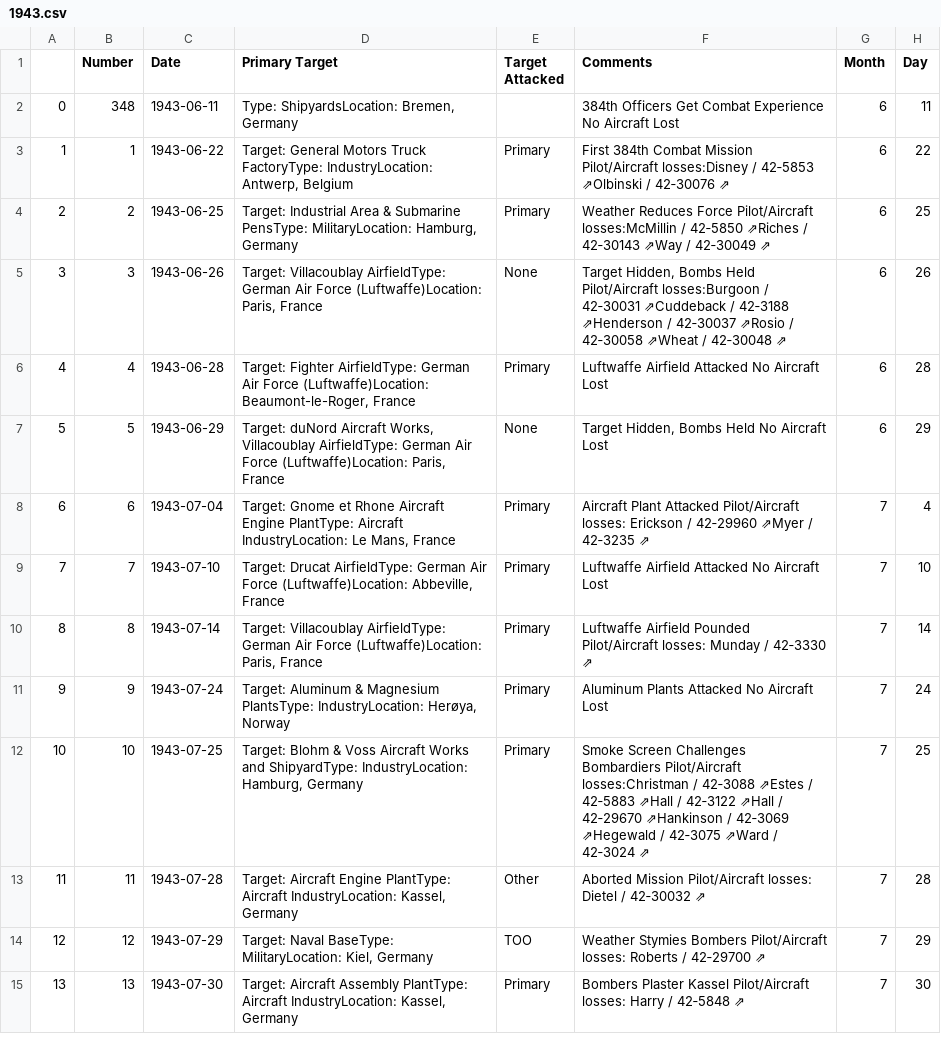
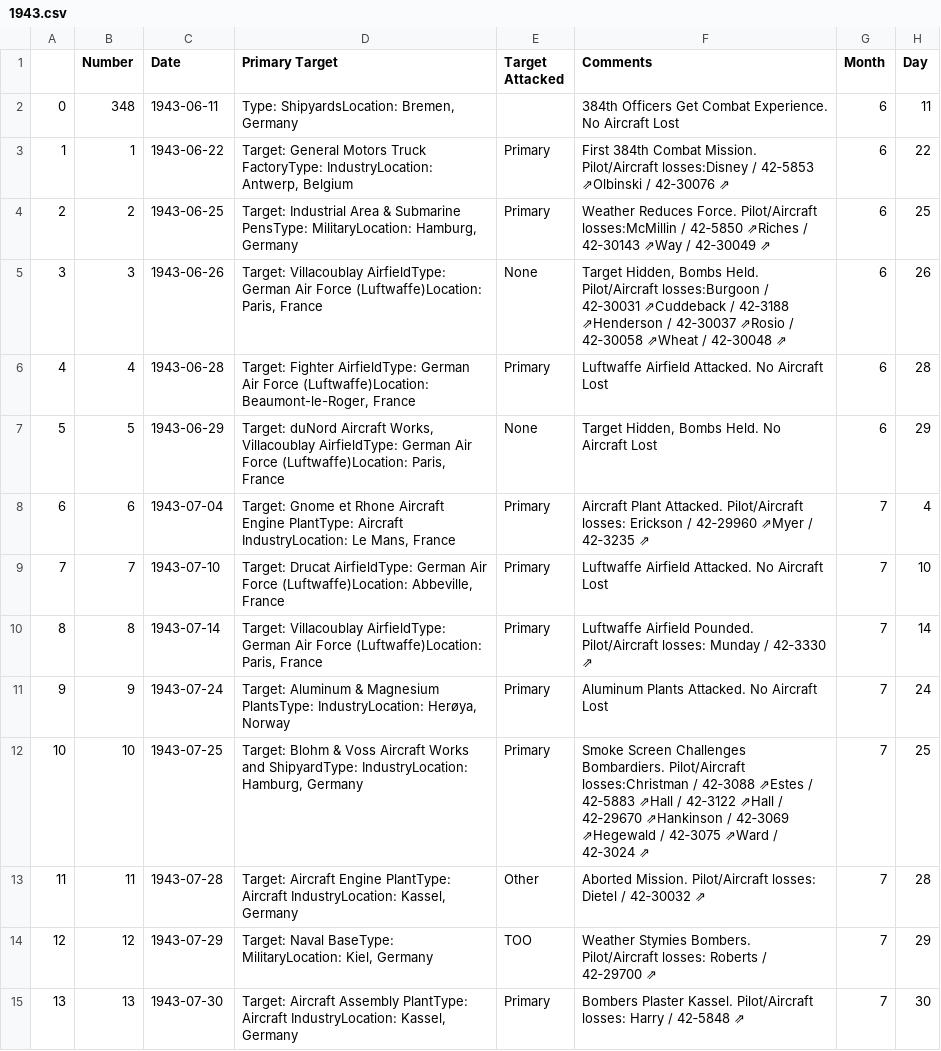
Before and after one commit to velocharts/384th-missions, a CSV file: 1943.csv, drawn as a sheet; only a part is shown; the diff covers the shown part only.

Commit message:
Update 1943.csv

```diff
--- a/1943.csv
+++ b/1943.csv
@@ -1,15 +1,15 @@
 ,Number,Date,Primary Target,Target Attacked,Comments,Month,Day
-0,348,1943-06-11,"Type: ShipyardsLocation: Bremen, Germany",,384th Officers Get Combat Experience No Aircraft Lost,6,11
-1,1,1943-06-22,"Target: General Motors Truck FactoryType: IndustryLocation: Antwerp, Belgium",Primary,First 384th Combat Mission Pilot/Aircraft losses:Disney / 42‑5853 ⇗Olbinski / 42‑30076 ⇗,6,22
-2,2,1943-06-25,"Target: Industrial Area & Submarine PensType: MilitaryLocation: Hamburg, Germany",Primary,Weather Reduces Force Pilot/Aircraft losses:McMillin / 42‑5850 ⇗Riches / 42‑30143 ⇗Way / 42‑30049 ⇗,6,25
-3,3,1943-06-26,"Target: Villacoublay AirfieldType: German Air Force (Luftwaffe)Location: Paris, France",None,"Target Hidden, Bombs Held Pilot/Aircraft losses:Burgoon / 42‑30031 ⇗Cuddeback / 42‑3188 ⇗Henderson / 42‑30037 ⇗Rosio / 42‑30058 ⇗Wheat / 42‑30048 ⇗",6,26
-4,4,1943-06-28,"Target: Fighter AirfieldType: German Air Force (Luftwaffe)Location: Beaumont-le-Roger, France",Primary,Luftwaffe Airfield Attacked No Aircraft Lost,6,28
-5,5,1943-06-29,"Target: duNord Aircraft Works, Villacoublay AirfieldType: German Air Force (Luftwaffe)Location: Paris, France",None,"Target Hidden, Bombs Held No Aircraft Lost",6,29
-6,6,1943-07-04,"Target: Gnome et Rhone Aircraft Engine PlantType: Aircraft IndustryLocation: Le Mans, France",Primary,Aircraft Plant Attacked Pilot/Aircraft losses: Erickson / 42‑29960 ⇗Myer / 42‑3235 ⇗,7,4
-7,7,1943-07-10,"Target: Drucat AirfieldType: German Air Force (Luftwaffe)Location: Abbeville, France",Primary,Luftwaffe Airfield Attacked No Aircraft Lost,7,10
-8,8,1943-07-14,"Target: Villacoublay AirfieldType: German Air Force (Luftwaffe)Location: Paris, France",Primary,Luftwaffe Airfield Pounded Pilot/Aircraft losses: Munday / 42‑3330 ⇗,7,14
-9,9,1943-07-24,"Target: Aluminum & Magnesium PlantsType: IndustryLocation: Herøya, Norway",Primary,Aluminum Plants Attacked No Aircraft Lost,7,24
-10,10,1943-07-25,"Target: Blohm & Voss Aircraft Works and ShipyardType: IndustryLocation: Hamburg, Germany",Primary,Smoke Screen Challenges Bombardiers Pilot/Aircraft losses:Christman / 42‑3088 ⇗Estes / 42‑5883 ⇗Hall / 42‑3122 ⇗Hall / 42‑29670 ⇗Hankinson / 42‑3069 ⇗Hegewald / 42‑3075 ⇗Ward / 42‑3024 ⇗,7,25
-11,11,1943-07-28,"Target: Aircraft Engine PlantType: Aircraft IndustryLocation: Kassel, Germany",Other,Aborted Mission Pilot/Aircraft losses: Dietel / 42‑30032 ⇗,7,28
-12,12,1943-07-29,"Target: Naval BaseType: MilitaryLocation: Kiel, Germany",TOO,Weather Stymies Bombers Pilot/Aircraft losses: Roberts / 42‑29700 ⇗,7,29
-13,13,1943-07-30,"Target: Aircraft Assembly PlantType: Aircraft IndustryLocation: Kassel, Germany",Primary,Bombers Plaster Kassel Pilot/Aircraft losses: Harry / 42‑5848 ⇗,7,30
+0,348,1943-06-11,"Type: ShipyardsLocation: Bremen, Germany",,384th Officers Get Combat Experience. No Aircraft Lost,6,11
+1,1,1943-06-22,"Target: General Motors Truck FactoryType: IndustryLocation: Antwerp, Belgium",Primary,First 384th Combat Mission. Pilot/Aircraft losses:Disney / 42‑5853 ⇗Olbinski / 42‑30076 ⇗,6,22
+2,2,1943-06-25,"Target: Industrial Area & Submarine PensType: MilitaryLocation: Hamburg, Germany",Primary,Weather Reduces Force. Pilot/Aircraft losses:McMillin / 42‑5850 ⇗Riches / 42‑30143 ⇗Way / 42‑30049 ⇗,6,25
+3,3,1943-06-26,"Target: Villacoublay AirfieldType: German Air Force (Luftwaffe)Location: Paris, France",None,"Target Hidden, Bombs Held. Pilot/Aircraft losses:Burgoon / 42‑30031 ⇗Cuddeback / 42‑3188 ⇗Henderson / 42‑30037 ⇗Rosio / 42‑30058 ⇗Wheat / 42‑30048 ⇗",6,26
+4,4,1943-06-28,"Target: Fighter AirfieldType: German Air Force (Luftwaffe)Location: Beaumont-le-Roger, France",Primary,Luftwaffe Airfield Attacked. No Aircraft Lost,6,28
+5,5,1943-06-29,"Target: duNord Aircraft Works, Villacoublay AirfieldType: German Air Force (Luftwaffe)Location: Paris, France",None,"Target Hidden, Bombs Held. No Aircraft Lost",6,29
+6,6,1943-07-04,"Target: Gnome et Rhone Aircraft Engine PlantType: Aircraft IndustryLocation: Le Mans, France",Primary,Aircraft Plant Attacked. Pilot/Aircraft losses: Erickson / 42‑29960 ⇗Myer / 42‑3235 ⇗,7,4
+7,7,1943-07-10,"Target: Drucat AirfieldType: German Air Force (Luftwaffe)Location: Abbeville, France",Primary,Luftwaffe Airfield Attacked. No Aircraft Lost,7,10
+8,8,1943-07-14,"Target: Villacoublay AirfieldType: German Air Force (Luftwaffe)Location: Paris, France",Primary,Luftwaffe Airfield Pounded. Pilot/Aircraft losses: Munday / 42‑3330 ⇗,7,14
+9,9,1943-07-24,"Target: Aluminum & Magnesium PlantsType: IndustryLocation: Herøya, Norway",Primary,Aluminum Plants Attacked. No Aircraft Lost,7,24
+10,10,1943-07-25,"Target: Blohm & Voss Aircraft Works and ShipyardType: IndustryLocation: Hamburg, Germany",Primary,Smoke Screen Challenges Bombardiers. Pilot/Aircraft losses:Christman / 42‑3088 ⇗Estes / 42‑5883 ⇗Hall / 42‑3122 ⇗Hall / 42‑29670 ⇗Hankinson / 42‑3069 ⇗Hegewald / 42‑3075 ⇗Ward / 42‑3024 ⇗,7,25
+11,11,1943-07-28,"Target: Aircraft Engine PlantType: Aircraft IndustryLocation: Kassel, Germany",Other,Aborted Mission. Pilot/Aircraft losses: Dietel / 42‑30032 ⇗,7,28
+12,12,1943-07-29,"Target: Naval BaseType: MilitaryLocation: Kiel, Germany",TOO,Weather Stymies Bombers. Pilot/Aircraft losses: Roberts / 42‑29700 ⇗,7,29
+13,13,1943-07-30,"Target: Aircraft Assembly PlantType: Aircraft IndustryLocation: Kassel, Germany",Primary,Bombers Plaster Kassel. Pilot/Aircraft losses: Harry / 42‑5848 ⇗,7,30
```
Also changed, not shown: 32 edited cells elsewhere in this file.
